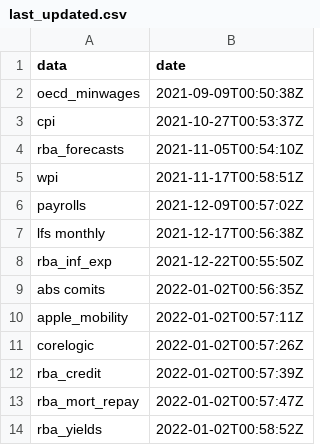
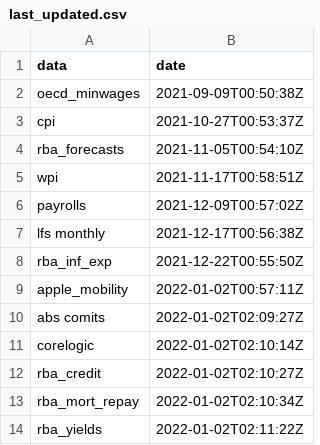
Before and after one commit to grattan/macro_dashboard_data, a CSV file: last_updated.csv, drawn as a sheet.

Commit message:
refreshing data

```diff
--- a/last_updated.csv
+++ b/last_updated.csv
@@ -8,7 +8,7 @@ lfs monthly,2021-12-17T00:56:38Z
 rba_inf_exp,2021-12-22T00:55:50Z
-abs comits,2022-01-02T00:56:35Z
 apple_mobility,2022-01-02T00:57:11Z
-corelogic,2022-01-02T00:57:26Z
-rba_credit,2022-01-02T00:57:39Z
-rba_mort_repay,2022-01-02T00:57:47Z
-rba_yields,2022-01-02T00:58:52Z
+abs comits,2022-01-02T02:09:27Z
+corelogic,2022-01-02T02:10:14Z
+rba_credit,2022-01-02T02:10:27Z
+rba_mort_repay,2022-01-02T02:10:34Z
+rba_yields,2022-01-02T02:11:22Z
```
Also changed, not shown: 3 other files.
